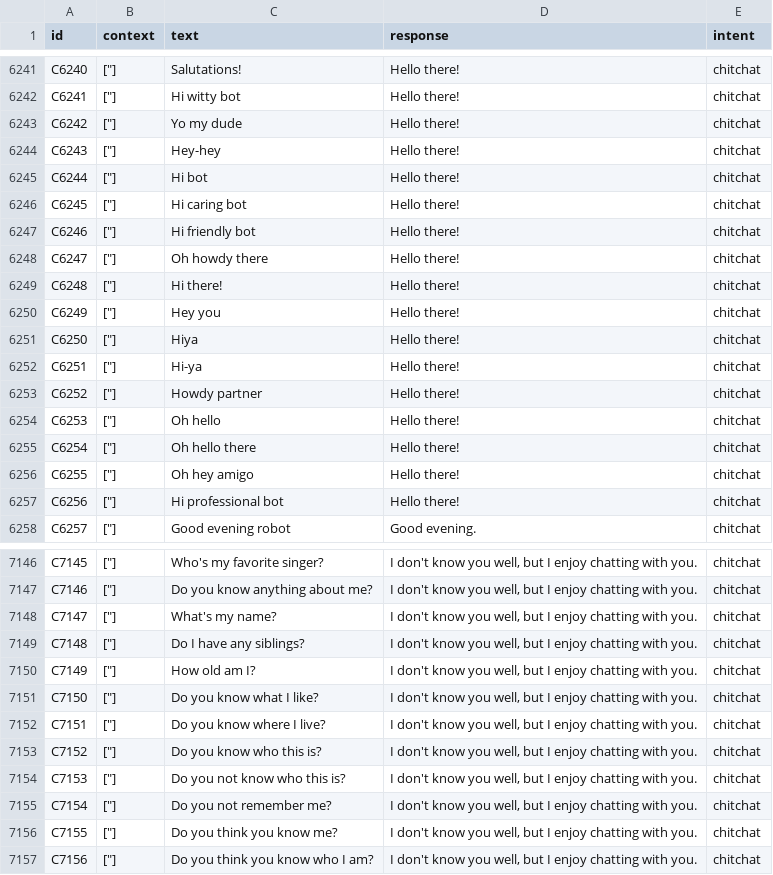
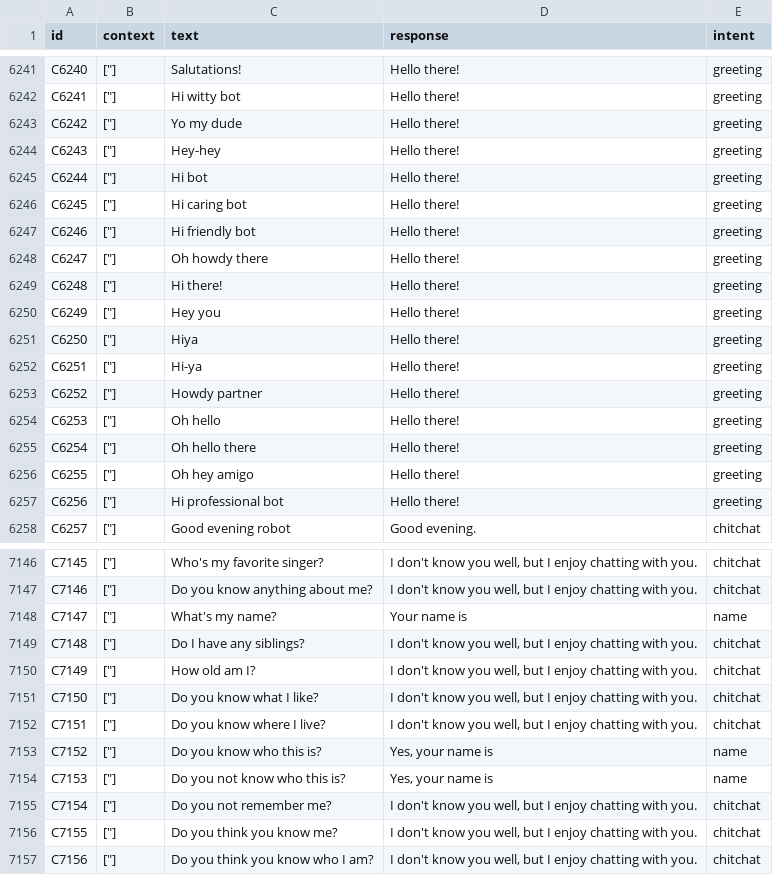
Before and after one commit to mak-skid/TfL-chatbot, a CSV file: Datasets/chitchat.csv (was QA/chitchat.csv), drawn as a sheet; only a part is shown, gaps mark what is left out; the diff covers the shown part only; the diff names each change by its address in the sheet, - before the commit and + after, or states it on an @@ line.

```diff
--- a/QA/chitchat.csv
+++ b/Datasets/chitchat.csv
-E6241:E6257 (intent): chitchat
+E6241:E6257 (intent): greeting
-D7148 (response): I don't know you well, but I enjoy chatting with you.
+D7148 (response): Your name is
-E7148 (intent): chitchat
+E7148 (intent): name
-D7153:D7154 (response): I don't know you well, but I enjoy chatting with you.
+D7153:D7154 (response): Yes, your name is
-E7153:E7154 (intent): chitchat
+E7153:E7154 (intent): name
```
Also changed, not shown: 54 edited cells elsewhere in this file, Datasets/stations_list.csv, 13 other files.
